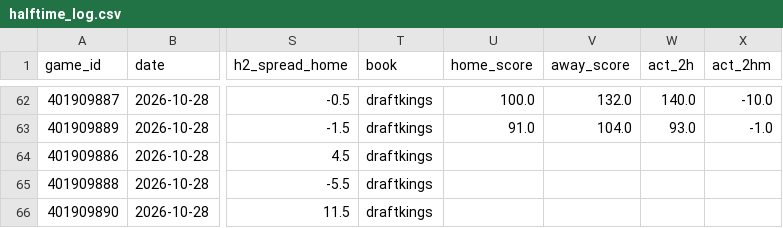
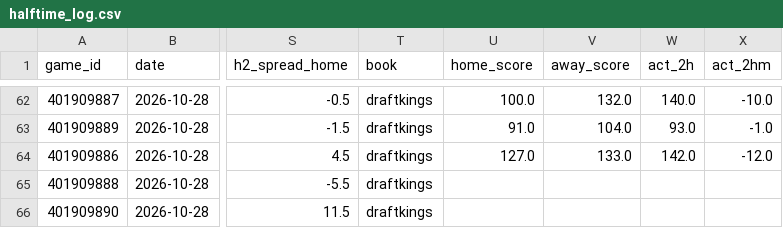
Before and after one commit to WallStreetQ/nba-model, a CSV file: model/halftime_log.csv, drawn as a sheet; only a part is shown, gaps mark what is left out; the diff names each change by its address in the sheet, - before the commit and + after, or states it on an @@ line.

```diff
--- a/model/halftime_log.csv
+++ b/model/halftime_log.csv
-U64 (home_score): (empty)
+U64 (home_score): 127.0
-V64 (away_score): (empty)
+V64 (away_score): 133.0
-W64 (act_2h): (empty)
+W64 (act_2h): 142.0
-X64 (act_2hm): (empty)
+X64 (act_2hm): -12.0
```
Also changed, not shown: model/live_picks.csv.
